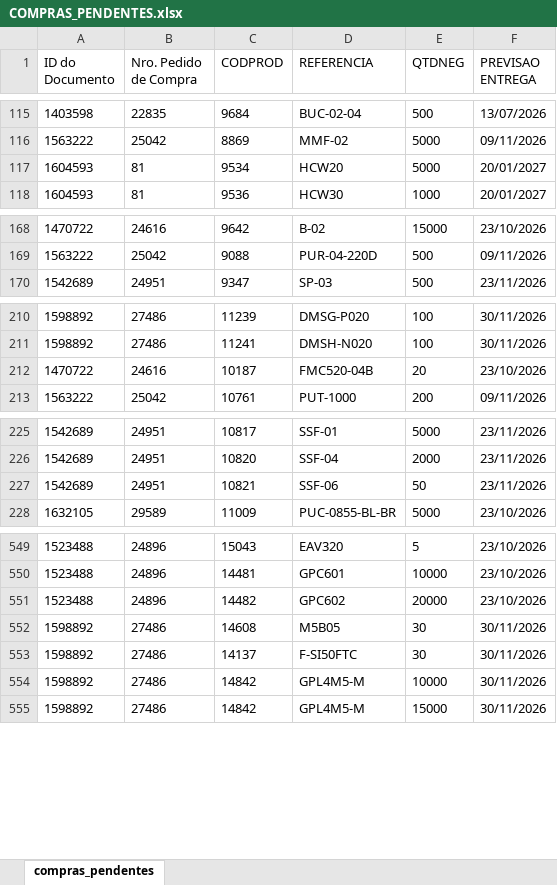
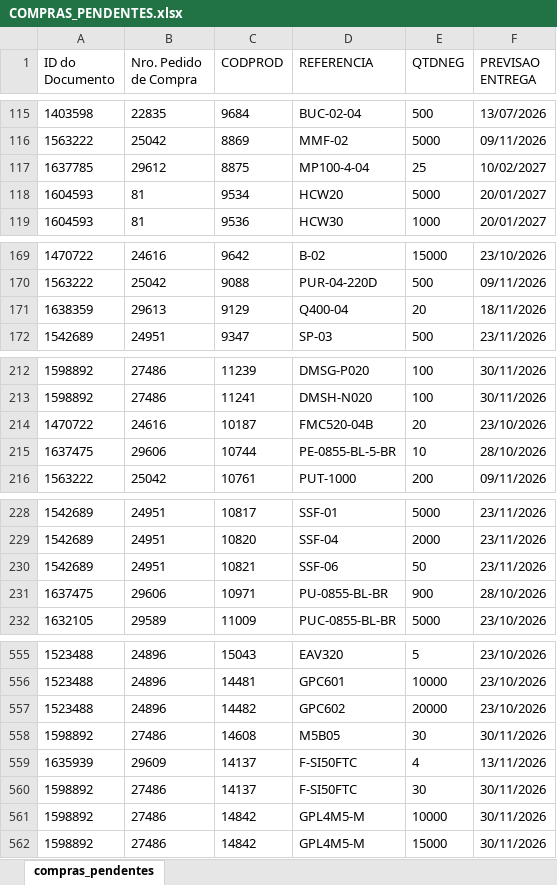
Before and after one commit to ghpcimp-wq/itens-pendentes, an Excel workbook: data/COMPRAS_PENDENTES.xlsx, sheet compras_pendentes, drawn as a sheet; only a part is shown, gaps mark what is left out; values as stored, in another font and other column widths than the file's, no borders; charts and pictures not drawn; the diff covers the shown part only; the diff names each change by its address in the sheet, - before the commit and + after, or states it on an @@ line.

Commit message:
Atualiza compras pendentes 14/10/2026 12:07

```diff
--- a/data/COMPRAS_PENDENTES.xlsx (sheet compras_pendentes)
+++ b/data/COMPRAS_PENDENTES.xlsx (sheet compras_pendentes)
+row 117: 1637785 | 29612 | 8875 | MP100-4-04 | 25 | 10/02/2027
+row 171: 1638359 | 29613 | 9129 | Q400-04 | 20 | 18/11/2026
+row 215: 1637475 | 29606 | 10744 | PE-0855-BL-5-BR | 10 | 28/10/2026
+row 231: 1637475 | 29606 | 10971 | PU-0855-BL-BR | 900 | 28/10/2026
+row 559: 1635939 | 29609 | 14137 | F-SI50FTC | 4 | 13/11/2026
```
Also changed, not shown: 25 added rows, 12 removed rows and 58 moved rows elsewhere in this sheet.
